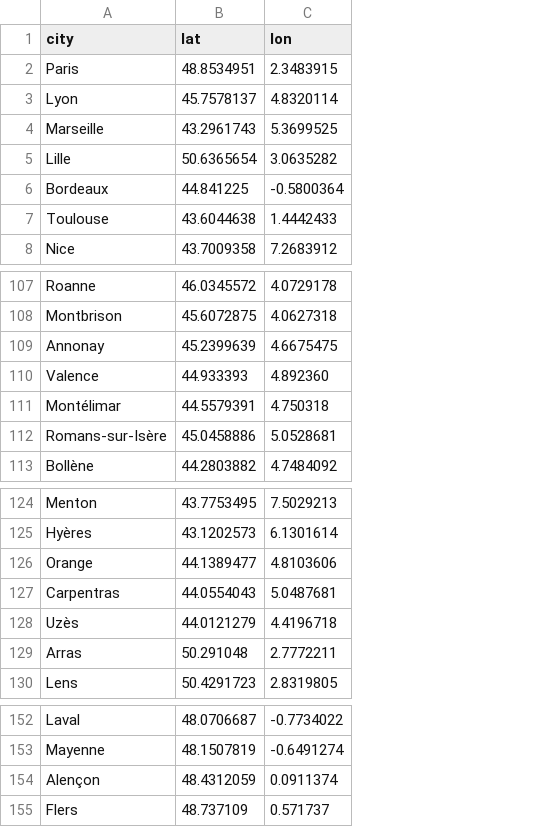
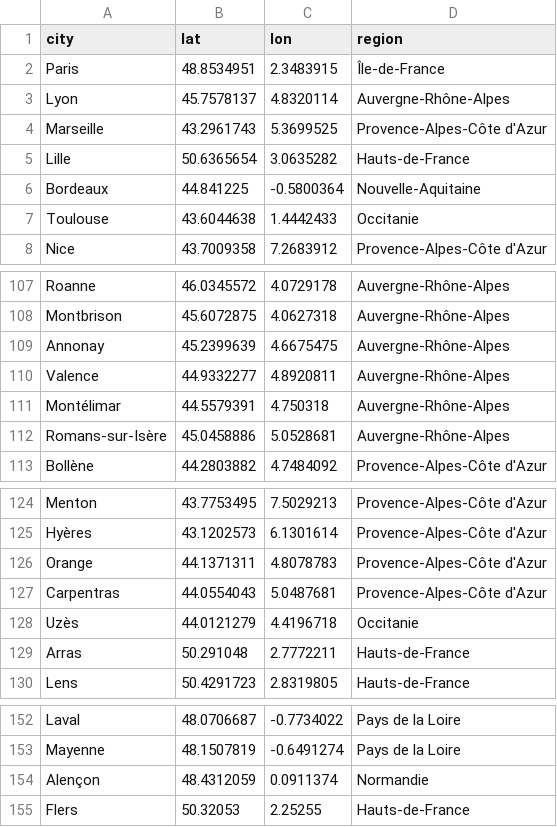
Before and after one commit to Titi7750/route_calculation_rutafem, a CSV file: data/csv/cities.csv, drawn as a sheet; only a part is shown, gaps mark what is left out; the diff names each change by its address in the sheet, - before the commit and + after, or states it on an @@ line.

Commit message:
[DEV]: Update city data processing script to include region information and save to new CSV file

```diff
--- a/data/csv/cities.csv
+++ b/data/csv/cities.csv
+column D (region), rows 2-8: Île-de-France | Auvergne-Rhône-Alpes | Provence-Alpes-Côte d'Azur | Hauts-de-France | Nouvelle-Aquitaine | Occitanie | Provence-Alpes-Côte d'Azur; rows 107-113: Auvergne-Rhône-Alpes | Auvergne-Rhône-Alpes | Auvergne-Rhône-Alpes | Auvergne-Rhône-Alpes | Auvergne-Rhône-Alpes | Auvergne-Rhône-Alpes | Provence-Alpes-Côte d'Azur; rows 124-130: Provence-Alpes-Côte d'Azur | Provence-Alpes-Côte d'Azur | Provence-Alpes-Côte d'Azur | Provence-Alpes-Côte d'Azur | Occitanie | Hauts-de-France | Hauts-de-France; rows 152-155: Pays de la Loire | Pays de la Loire | Normandie | Hauts-de-France
-B110 (lat): 44.933393
+B110 (lat): 44.9332277
-C110 (lon): 4.892360
+C110 (lon): 4.8920811
-B126 (lat): 44.1389477
+B126 (lat): 44.1371311
-C126 (lon): 4.8103606
+C126 (lon): 4.8078783
-B155 (lat): 48.737109
+B155 (lat): 50.32053
-C155 (lon): 0.571737
+C155 (lon): 2.25255
```
Also changed, not shown: 1 other file.
